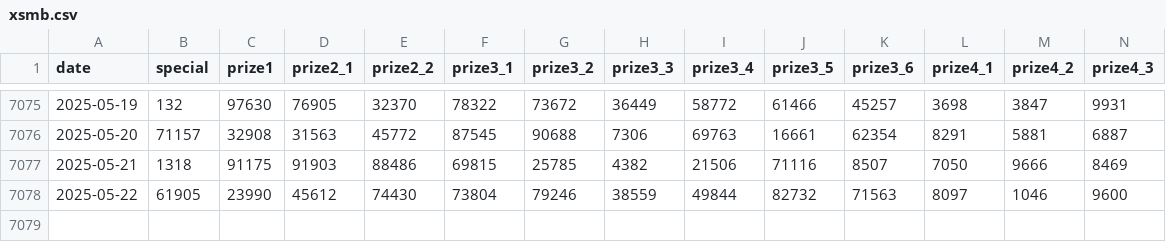
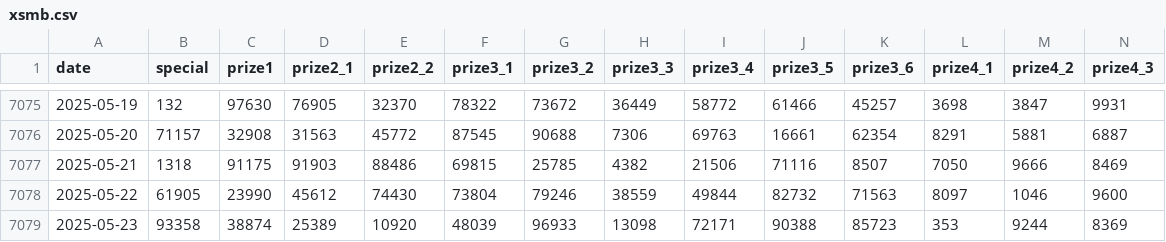
Before and after one commit to bqm3/xsmb-analysis, a CSV file: data/xsmb.csv, drawn as a sheet; only a part is shown, gaps mark what is left out; rows hold the shown columns only; the diff names each change by its address in the sheet, - before the commit and + after, or states it on an @@ line.

```diff
--- a/data/xsmb.csv
+++ b/data/xsmb.csv
+row 7079: 2025-05-23 | 93358 | 38874 | 25389 | 10920 | 48039 | 96933 | 13098 | 72171 | 90388 | 85723 | 353 | 9244 | 8369
```
Also changed, not shown: data/xsmb-2-digits.csv, 12 other files.
